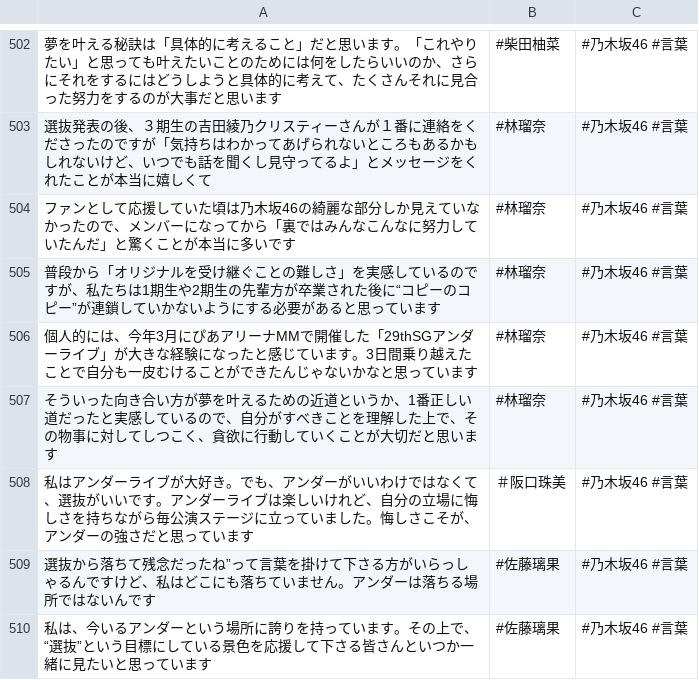
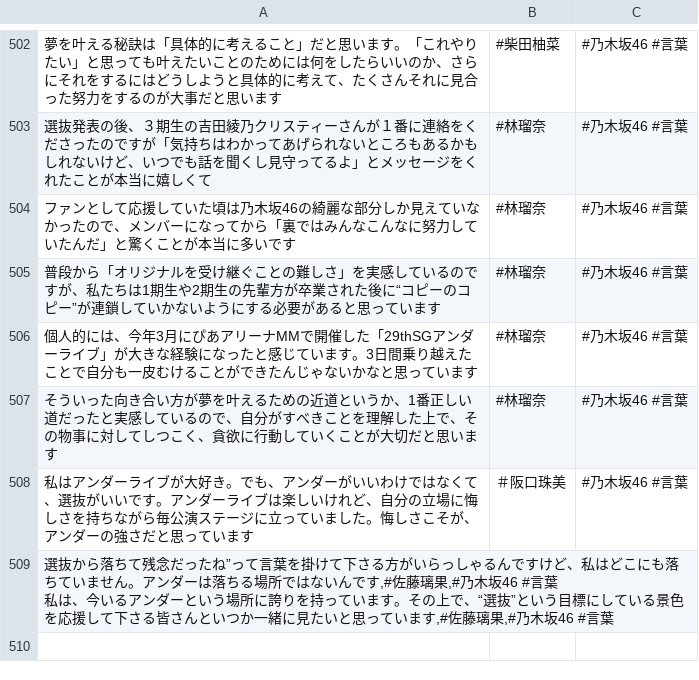
Before and after one commit to tonytani37/nogizaka46_live, a CSV file: nogizaka_meigen.csv, drawn as a sheet; only a part is shown, gaps mark what is left out.

Commit message:
2023/01/24  8:45

```diff
--- a/nogizaka_meigen.csv
+++ b/nogizaka_meigen.csv
@@ -508,3 +508,3 @@
 私はアンダーライブが大好き。でも、アンダーがいいわけではなくて、選抜がいいです。アンダーライブは楽しいけれど、自分の立場に悔しさを持ちながら毎公演ステージに立っていました。悔しさこそが、アンダーの強さだと思っています,＃阪口珠美,#乃木坂46 #言葉
-選抜から落ちて残念だったね”って言葉を掛けて下さる方がいらっしゃるんですけど、私はどこにも落ちていません。アンダーは落ちる場所ではないんです,#佐藤璃果,#乃木坂46 #言葉
-私は、今いるアンダーという場所に誇りを持っています。その上で、“選抜”という目標にしている景色を応援して下さる皆さんといつか一緒に見たいと思っています,#佐藤璃果,#乃木坂46 #言葉
+"選抜から落ちて残念だったね”って言葉を掛けて下さる方がいらっしゃるんですけど、私はどこにも落ちていません。アンダーは落ちる場所ではないんです,#佐藤璃果,#乃木坂46 #言葉
+私は、今いるアンダーという場所に誇りを持っています。その上で、“選抜”という目標にしている景色を応援して下さる皆さんといつか一緒に見たいと思っています,#佐藤璃果,#乃木坂46 #言葉
```
